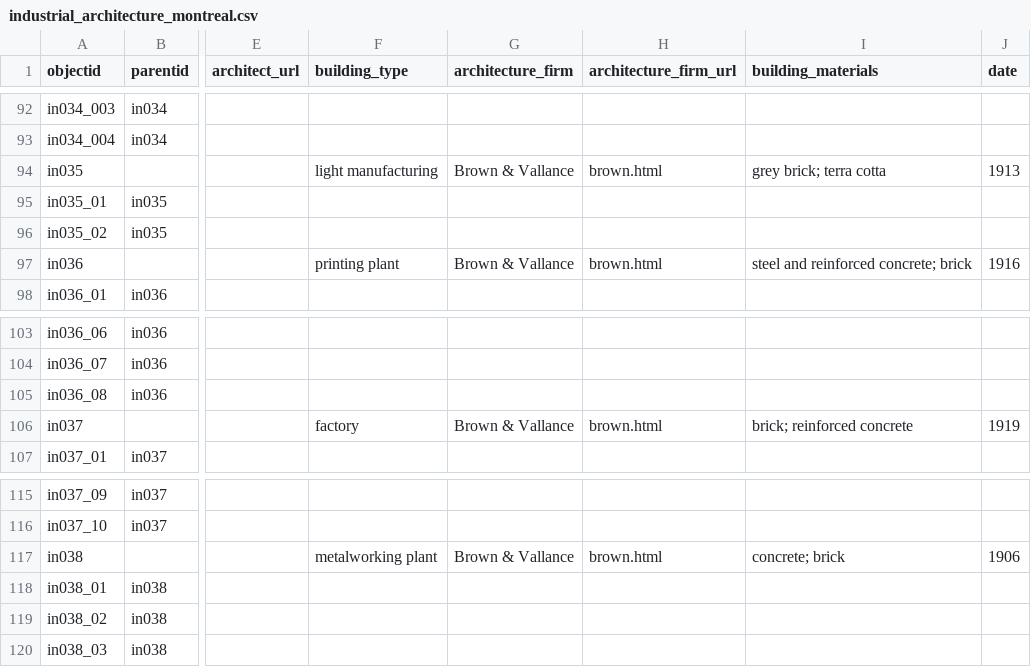
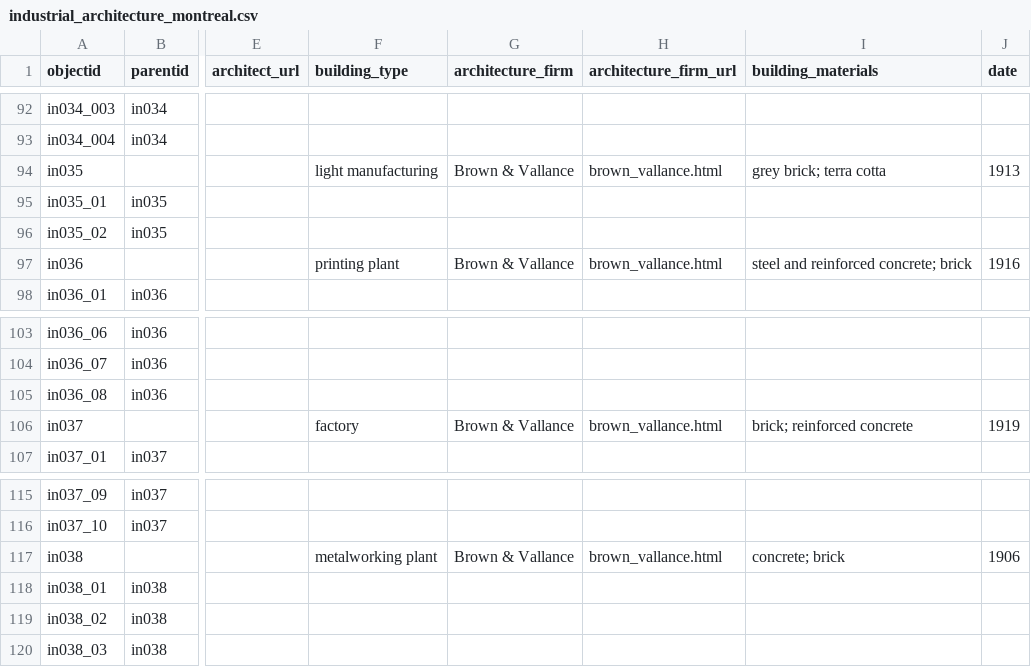
Before and after one commit to neltanner/industrial-architecture-montreal, a CSV file: _data/industrial_architecture_montreal.csv, drawn as a sheet; only a part is shown, gaps mark what is left out; the diff names each change by its address in the sheet, - before the commit and + after, or states it on an @@ line.

```diff
--- a/_data/industrial_architecture_montreal.csv
+++ b/_data/industrial_architecture_montreal.csv
-H94 (architecture_firm_url): brown.html
+H94 (architecture_firm_url): brown_vallance.html
-H97 (architecture_firm_url): brown.html
+H97 (architecture_firm_url): brown_vallance.html
-H106 (architecture_firm_url): brown.html
+H106 (architecture_firm_url): brown_vallance.html
-H117 (architecture_firm_url): brown.html
+H117 (architecture_firm_url): brown_vallance.html
```
Also changed, not shown: _data/firms.csv, 43 other files.
